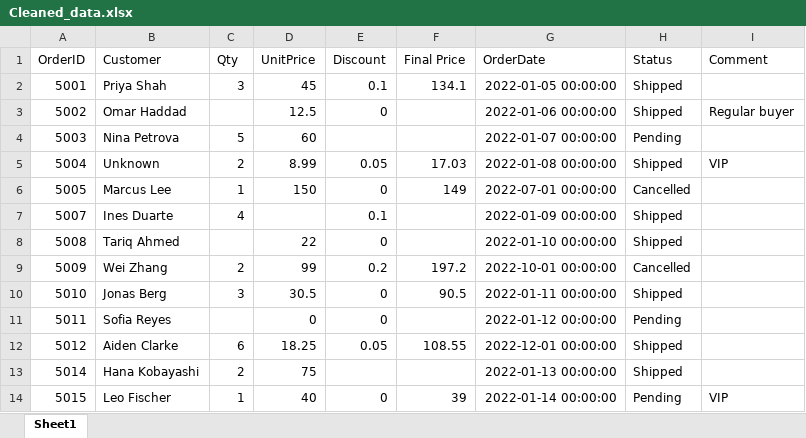
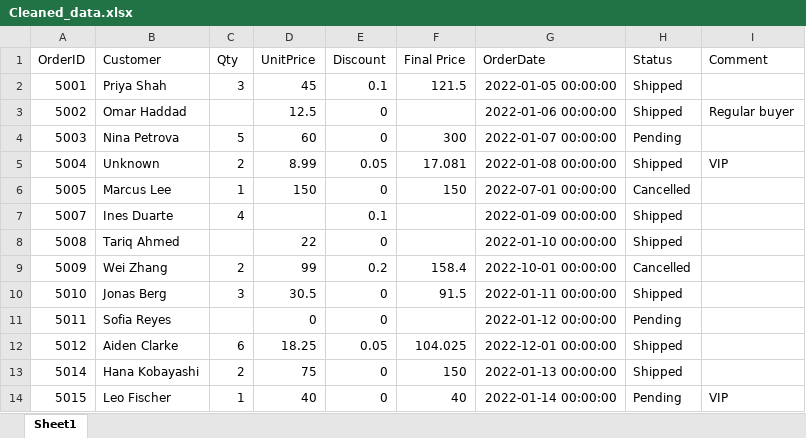
Before and after one commit to JunayedMh/pandas_prac, an Excel workbook: Aug-1/Cleaned_data.xlsx, sheet Sheet1, drawn as a sheet; values as stored, in another font and other column widths than the file's, no borders; the diff names each change by its address in the sheet, - before the commit and + after, or states it on an @@ line.

Commit message:
Update cleaned data and adjust execution counts in cleaning notebook

```diff
--- a/Aug-1/Cleaned_data.xlsx (sheet Sheet1)
+++ b/Aug-1/Cleaned_data.xlsx (sheet Sheet1)
-F2 (Final Price): 134.1
+F2 (Final Price): 121.5
-E4 (Discount): (empty)
+E4 (Discount): 0
-F4 (Final Price): (empty)
+F4 (Final Price): 300
-F5 (Final Price): 17.03
+F5 (Final Price): 17.081
-F6 (Final Price): 149
+F6 (Final Price): 150
-F9 (Final Price): 197.2
+F9 (Final Price): 158.4
-F10 (Final Price): 90.5
+F10 (Final Price): 91.5
-F12 (Final Price): 108.55
+F12 (Final Price): 104.025
-E13 (Discount): (empty)
+E13 (Discount): 0
-F13 (Final Price): (empty)
+F13 (Final Price): 150
-F14 (Final Price): 39
+F14 (Final Price): 40
```
Also changed, not shown: 1 other file.
